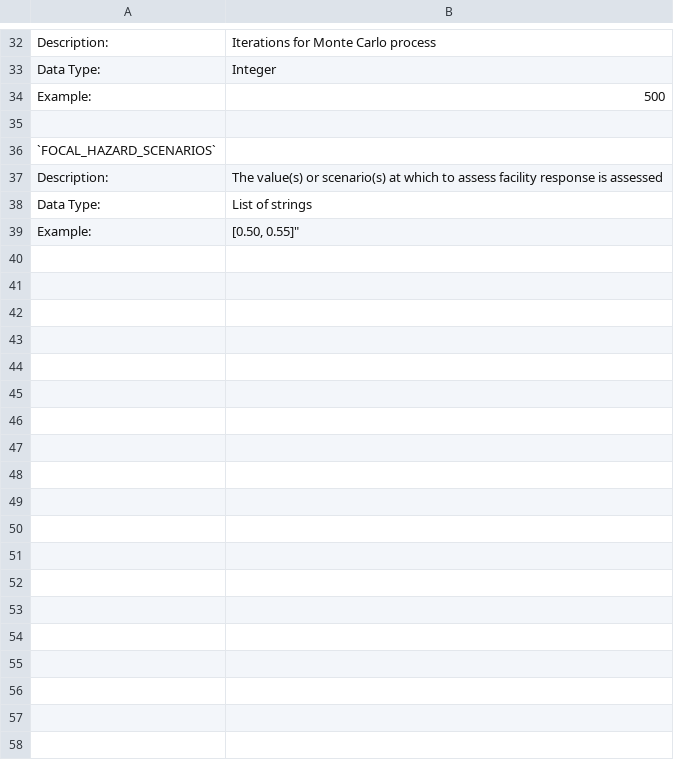
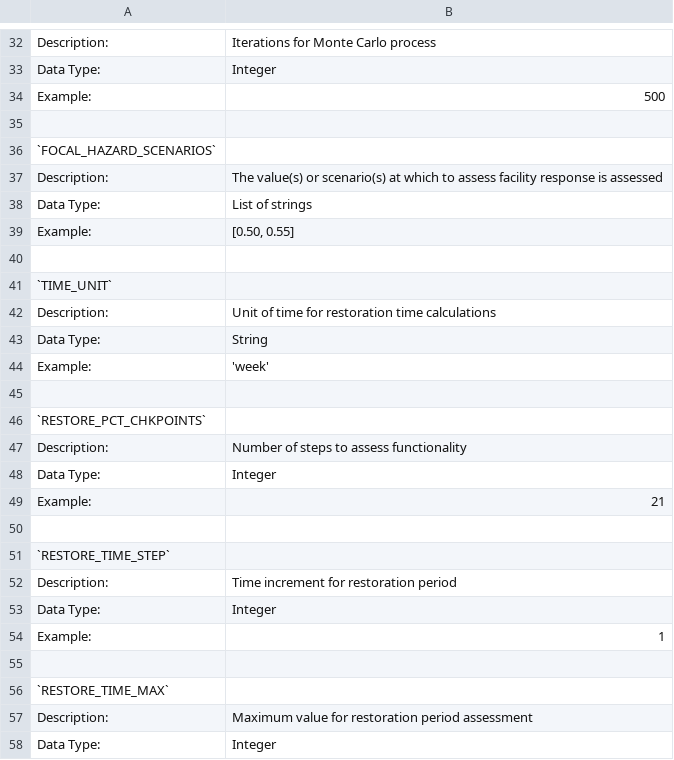
Before and after one commit to GeoscienceAustralia/sira, a CSV file: docs/source/_static/files/scenario_config_parameters.csv, drawn as a sheet; only a part is shown, gaps mark what is left out; the diff covers the shown part only.

Commit message:
Documentation updated

```diff
--- a/docs/source/_static/files/scenario_config_parameters.csv
+++ b/docs/source/_static/files/scenario_config_parameters.csv
@@ -38,4 +38,21 @@
 "Data Type:",List of strings
-"Example:","[0.50, 0.55]""
-
-
+"Example:","[0.50, 0.55]"
+
+`TIME_UNIT`
+"Description:","Unit of time for restoration time calculations"
+"Data Type:",String
+"Example:",'week'
+
+`RESTORE_PCT_CHKPOINTS`
+"Description:","Number of steps to assess functionality"
+"Data Type:",Integer
+"Example:",21
+
+`RESTORE_TIME_STEP`
+"Description:","Time increment for restoration period"
+"Data Type:",Integer
+"Example:",1
+
+`RESTORE_TIME_MAX`
+"Description:","Maximum value for restoration period assessment"
+"Data Type:",Integer
```
Also changed, not shown: 66 added rows elsewhere in this file.
